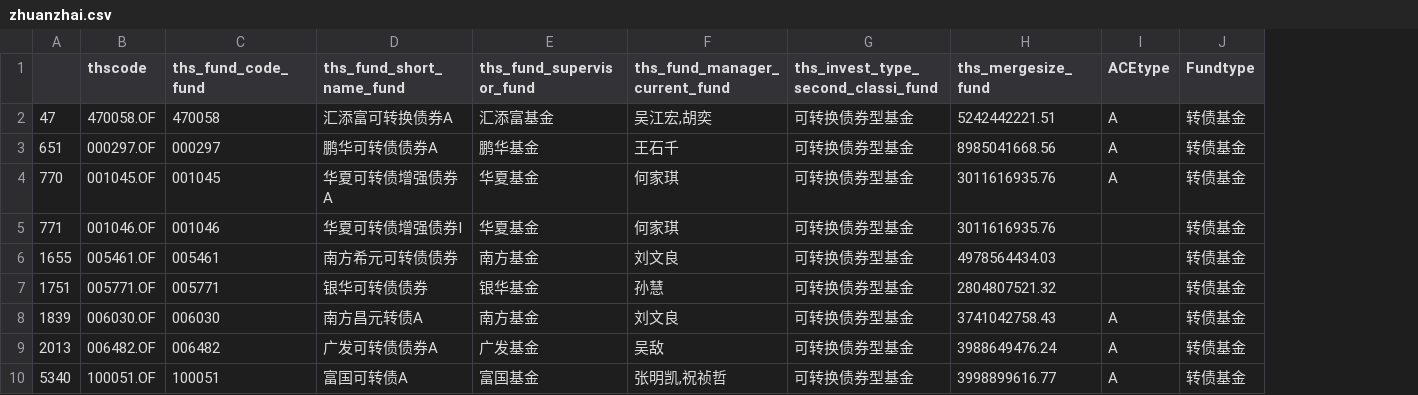
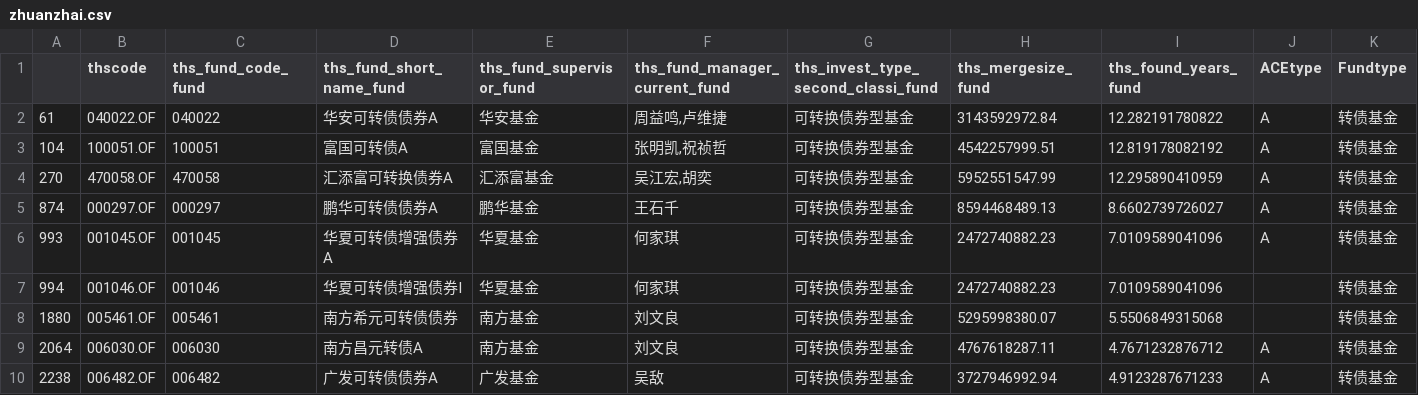
Before and after one commit to whuTuTu/FundInv, a CSV file: output/ZhuanzhaiFund/zhuanzhai.csv, drawn as a sheet; removed rows and columns are numbered as before the commit, all else as after; the diff names each change by its address in the sheet, - before the commit and + after, or states it on an @@ line.

```diff
--- a/output/ZhuanzhaiFund/zhuanzhai.csv
+++ b/output/ZhuanzhaiFund/zhuanzhai.csv
-column A, rows 2-6: 47 | 651 | 770 | 771 | 1655; rows 8-9: 1839 | 2013
+column A, rows 4-10: 270 | 874 | 993 | 994 | 1880 | 2064 | 2238
+column I (ths_found_years_fund), rows 4-10: 12.295890410959 | 8.6602739726027 | 7.0109589041096 | 7.0109589041096 | 5.5506849315068 | 4.7671232876712 | 4.9123287671233
+row 2: 61 | 040022.OF | 040022 | 华安可转债债券A | 华安基金 | 周益鸣,卢维捷 | 可转换债券型基金 | 3143592972.84 | 12.282191780822 | A | 转债基金
+row 3: 104 | 100051.OF | 100051 | 富国可转债A | 富国基金 | 张明凯,祝祯哲 | 可转换债券型基金 | 4542257999.51 | 12.819178082192 | A | 转债基金
-H4 (ths_mergesize_fund): 5242442221.51
+H4 (ths_mergesize_fund): 5952551547.99
-H5 (ths_mergesize_fund): 8985041668.56
+H5 (ths_mergesize_fund): 8594468489.13
-H6:H7 (ths_mergesize_fund): 3011616935.76
+H6:H7 (ths_mergesize_fund): 2472740882.23
-H8 (ths_mergesize_fund): 4978564434.03
+H8 (ths_mergesize_fund): 5295998380.07
-row 7: 1751 | 005771.OF | 005771 | 银华可转债债券 | 银华基金 | 孙慧 | 可转换债券型基金 | 2804807521.32 |  | 转债基金
-H9 (ths_mergesize_fund): 3741042758.43
+H9 (ths_mergesize_fund): 4767618287.11
-H10 (ths_mergesize_fund): 3988649476.24
+H10 (ths_mergesize_fund): 3727946992.94
-row 10: 5340 | 100051.OF | 100051 | 富国可转债A | 富国基金 | 张明凯,祝祯哲 | 可转换债券型基金 | 3998899616.77 | A | 转债基金
```
Also changed, not shown: 30 other files.
